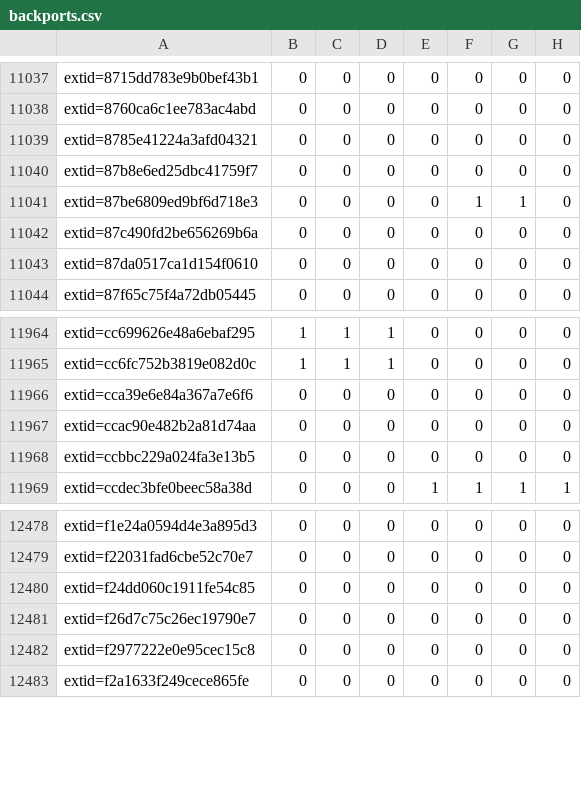
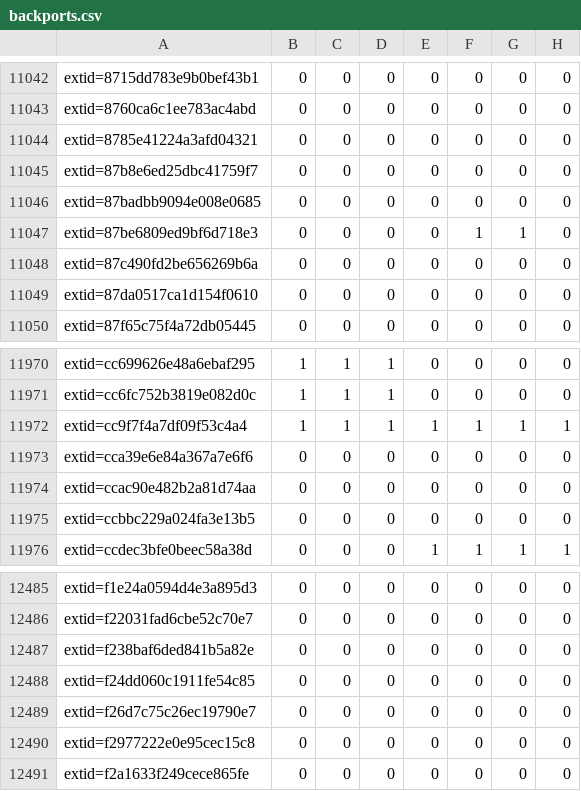
Before and after one commit to sirdarckcat/linux-queries, a CSV file: backports.csv, drawn as a sheet; only a part is shown, gaps mark what is left out; the diff covers the shown part only; the diff names each change by its address in the sheet, - before the commit and + after, or states it on an @@ line.

```diff
--- a/backports.csv
+++ b/backports.csv
+row 11046: extid=87badbb9094e008e0685 | 0 | 0 | 0 | 0 | 0 | 0 | 0
+row 11972: extid=cc9f7f4a7df09f53c4a4 | 1 | 1 | 1 | 1 | 1 | 1 | 1
+row 12487: extid=f238baf6ded841b5a82e | 0 | 0 | 0 | 0 | 0 | 0 | 0
```
Also changed, not shown: 5 added rows elsewhere in this file.
